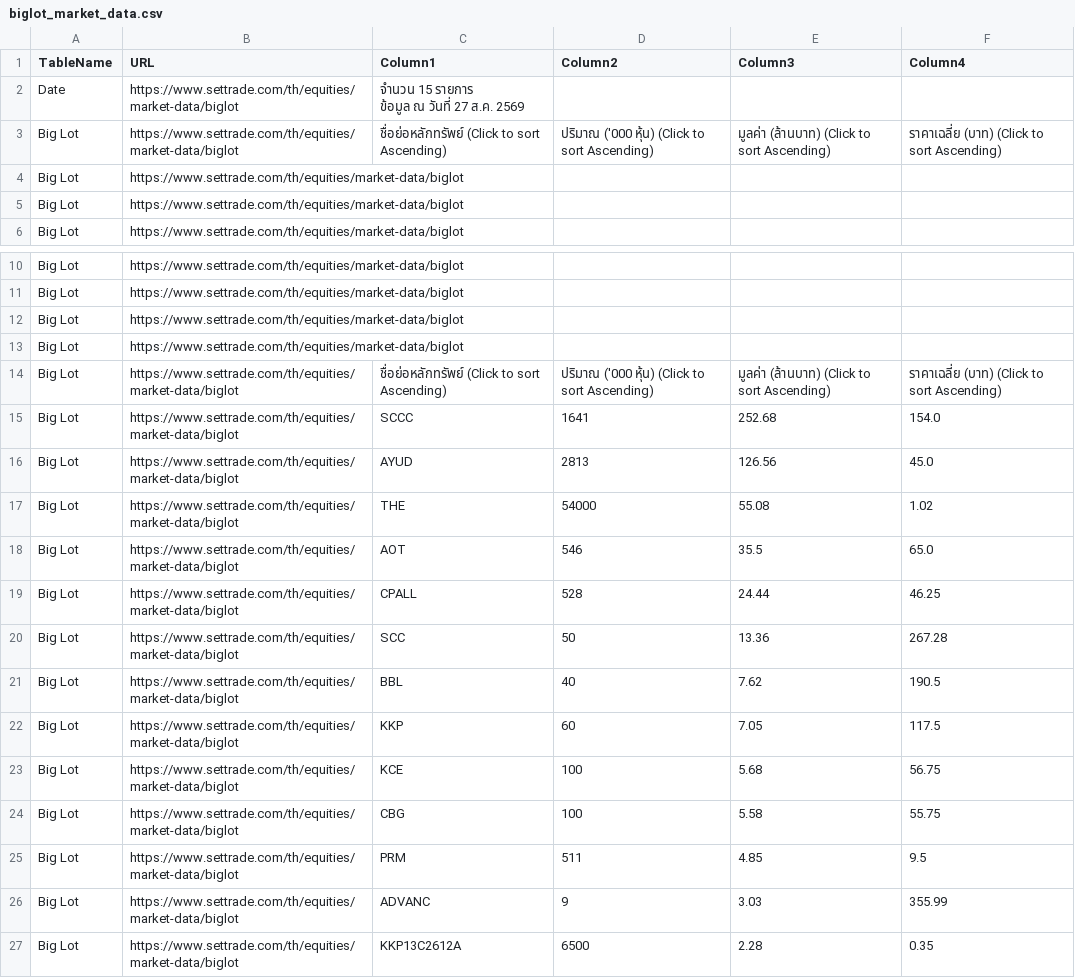
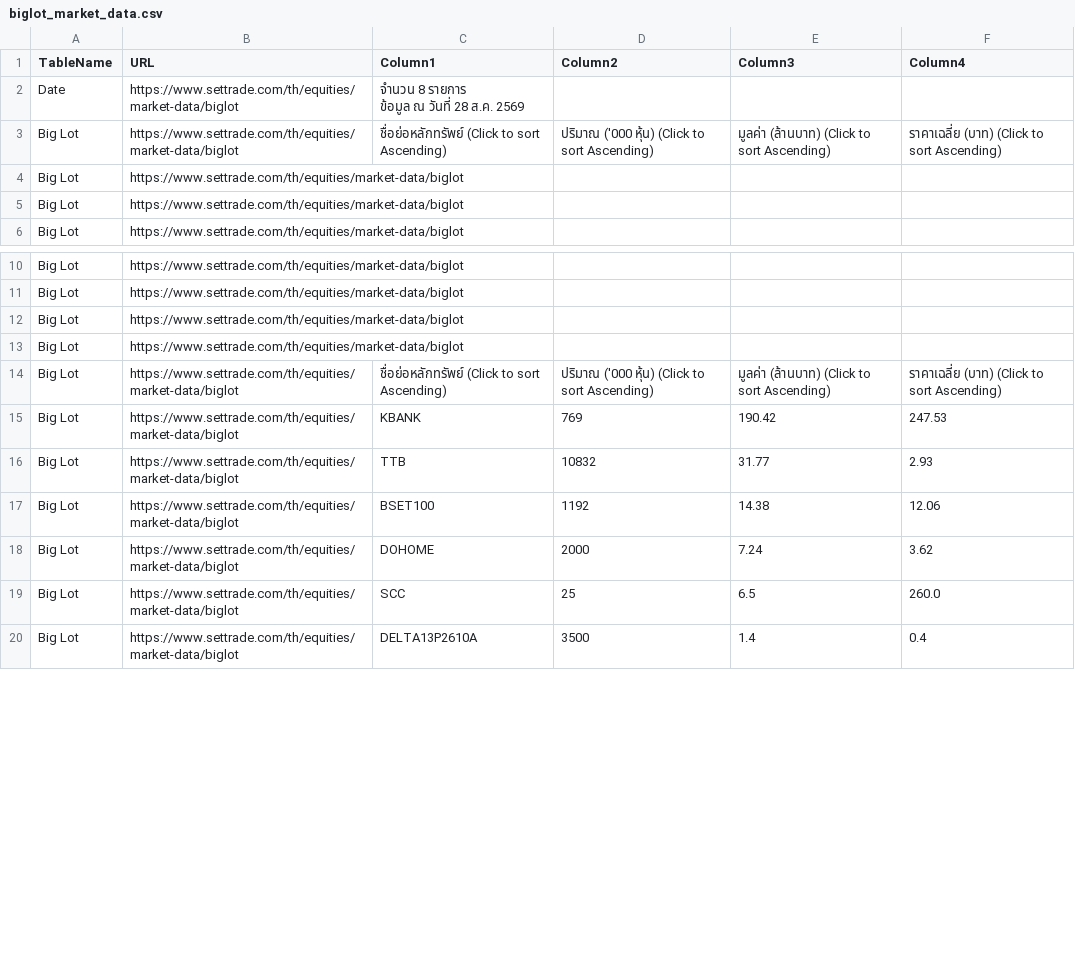
Before and after one commit to ake9522/biglot, a CSV file: data_biglot/biglot_market_data.csv, drawn as a sheet; only a part is shown, gaps mark what is left out; the diff covers the shown part only.

```diff
--- a/data_biglot/biglot_market_data.csv
+++ b/data_biglot/biglot_market_data.csv
@@ -1,4 +1,4 @@
 TableName,URL,Column1,Column2,Column3,Column4
-Date,https://www.settrade.com/th/equities/market-data/biglot,"จำนวน 15 รายการ
-         ข้อมูล ณ วันที่ 27 ส.ค. 2569",,,
+Date,https://www.settrade.com/th/equities/market-data/biglot,"จำนวน 8 รายการ
+         ข้อมูล ณ วันที่ 28 ส.ค. 2569",,,
 Big Lot,https://www.settrade.com/th/equities/market-data/biglot,ชื่อย่อหลักทรัพย์  (Click to sort Ascending),ปริมาณ ('000 หุ้น)  (Click to sort Ascending),มูลค่า (ล้านบาท)  (Click to sort Ascending),ราคาเฉลี่ย (บาท)  (Click to sort Ascending)
@@ -15,14 +15,7 @@ Big Lot,https://www.settrade.com/th/equities/market-data/biglot,,,,
 Big Lot,https://www.settrade.com/th/equities/market-data/biglot,ชื่อย่อหลักทรัพย์  (Click to sort Ascending),ปริมาณ ('000 หุ้น)  (Click to sort Ascending),มูลค่า (ล้านบาท)  (Click to sort Ascending),ราคาเฉลี่ย (บาท)  (Click to sort Ascending)
-Big Lot,https://www.settrade.com/th/equities/market-data/biglot,SCCC,1641,252.68,154.0
-Big Lot,https://www.settrade.com/th/equities/market-data/biglot,AYUD,2813,126.56,45.0
-Big Lot,https://www.settrade.com/th/equities/market-data/biglot,THE,54000,55.08,1.02
-Big Lot,https://www.settrade.com/th/equities/market-data/biglot,AOT,546,35.5,65.0
-Big Lot,https://www.settrade.com/th/equities/market-data/biglot,CPALL,528,24.44,46.25
-Big Lot,https://www.settrade.com/th/equities/market-data/biglot,SCC,50,13.36,267.28
-Big Lot,https://www.settrade.com/th/equities/market-data/biglot,BBL,40,7.62,190.5
-Big Lot,https://www.settrade.com/th/equities/market-data/biglot,KKP,60,7.05,117.5
-Big Lot,https://www.settrade.com/th/equities/market-data/biglot,KCE,100,5.68,56.75
-Big Lot,https://www.settrade.com/th/equities/market-data/biglot,CBG,100,5.58,55.75
-Big Lot,https://www.settrade.com/th/equities/market-data/biglot,PRM,511,4.85,9.5
-Big Lot,https://www.settrade.com/th/equities/market-data/biglot,ADVANC,9,3.03,355.99
-Big Lot,https://www.settrade.com/th/equities/market-data/biglot,KKP13C2612A,6500,2.28,0.35
+Big Lot,https://www.settrade.com/th/equities/market-data/biglot,KBANK,769,190.42,247.53
+Big Lot,https://www.settrade.com/th/equities/market-data/biglot,TTB,10832,31.77,2.93
+Big Lot,https://www.settrade.com/th/equities/market-data/biglot,BSET100,1192,14.38,12.06
+Big Lot,https://www.settrade.com/th/equities/market-data/biglot,DOHOME,2000,7.24,3.62
+Big Lot,https://www.settrade.com/th/equities/market-data/biglot,SCC,25,6.5,260.0
+Big Lot,https://www.settrade.com/th/equities/market-data/biglot,DELTA13P2610A,3500,1.4,0.4
```
Also changed, not shown: 8 edited cells elsewhere in this file.
